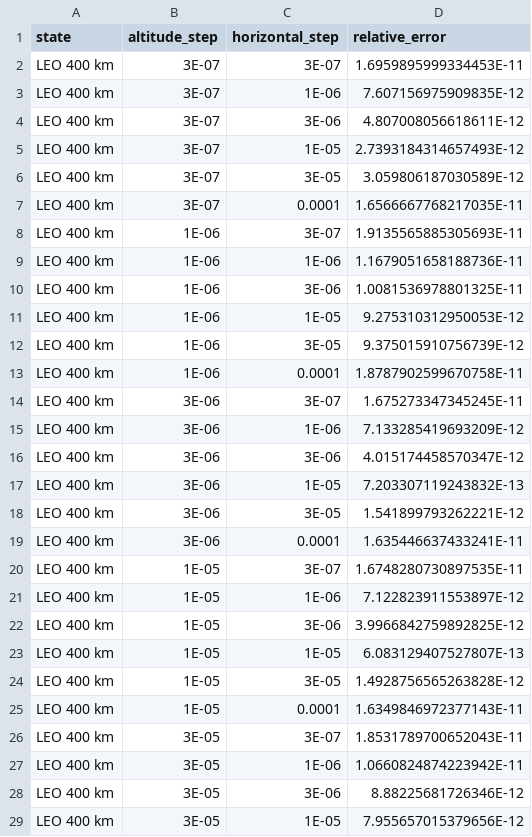
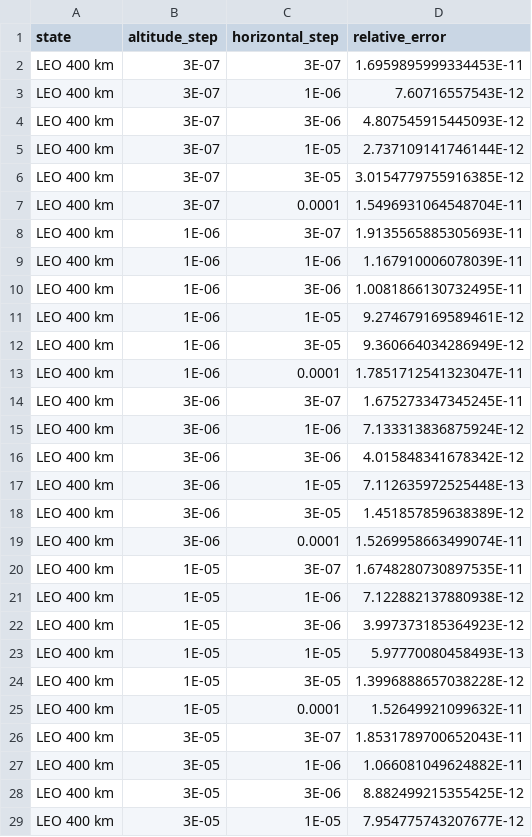
Before and after one commit to IO-Aerospace-software-engineering/Astrodynamics, a CSV file: docs/assets/covariance/density-geodetic-step-study.csv, drawn as a sheet; only a part is shown; the diff covers the shown part only.

Commit message:
fix(variational): H3 review of #421, the east difference near the polar axis and the guard message (#420)
- East difference of the density gradient divided by the chord between its two points on the parallel, its longitude
  step capped at 1e-3 rad: near the polar axis the arc left 1.1e-6 of |grad rho| at 1 km from the axis, now 7.6e-11
  against Ridders (B1).
- The collapse guard names the error that held the step, of Y or of the state, with the remedies for it; the disjoint
  blocks documented (n3).
- Docs: the rules measured across the cutoffs (N1, n4), the cost on a whole propagation (N3), SRP with the option at
  1e-14 (N4); the published figures measured again.

```diff
--- a/docs/assets/covariance/density-geodetic-step-study.csv
+++ b/docs/assets/covariance/density-geodetic-step-study.csv
@@ -2,28 +2,28 @@ state,altitude_step,horizontal_step,relative_error
 LEO 400 km,3E-07,3E-07,1.6959895999334453E-11
-LEO 400 km,3E-07,1E-06,7.607156975909835E-12
-LEO 400 km,3E-07,3E-06,4.807008056618611E-12
-LEO 400 km,3E-07,1E-05,2.7393184314657493E-12
-LEO 400 km,3E-07,3E-05,3.059806187030589E-12
-LEO 400 km,3E-07,0.0001,1.6566667768217035E-11
+LEO 400 km,3E-07,1E-06,7.60716557543E-12
+LEO 400 km,3E-07,3E-06,4.807545915445093E-12
+LEO 400 km,3E-07,1E-05,2.737109141746144E-12
+LEO 400 km,3E-07,3E-05,3.0154779755916385E-12
+LEO 400 km,3E-07,0.0001,1.5496931064548704E-11
 LEO 400 km,1E-06,3E-07,1.9135565885305693E-11
-LEO 400 km,1E-06,1E-06,1.1679051658188736E-11
-LEO 400 km,1E-06,3E-06,1.0081536978801325E-11
-LEO 400 km,1E-06,1E-05,9.275310312950053E-12
-LEO 400 km,1E-06,3E-05,9.375015910756739E-12
-LEO 400 km,1E-06,0.0001,1.8787902599670758E-11
+LEO 400 km,1E-06,1E-06,1.167910006078039E-11
+LEO 400 km,1E-06,3E-06,1.0081866130732495E-11
+LEO 400 km,1E-06,1E-05,9.274679169589461E-12
+LEO 400 km,1E-06,3E-05,9.360664034286949E-12
+LEO 400 km,1E-06,0.0001,1.7851712541323047E-11
 LEO 400 km,3E-06,3E-07,1.675273347345245E-11
-LEO 400 km,3E-06,1E-06,7.133285419693209E-12
-LEO 400 km,3E-06,3E-06,4.015174458570347E-12
-LEO 400 km,3E-06,1E-05,7.203307119243832E-13
-LEO 400 km,3E-06,3E-05,1.541899793262221E-12
-LEO 400 km,3E-06,0.0001,1.635446637433241E-11
+LEO 400 km,3E-06,1E-06,7.133313836875924E-12
+LEO 400 km,3E-06,3E-06,4.015848341678342E-12
+LEO 400 km,3E-06,1E-05,7.112635972525448E-13
+LEO 400 km,3E-06,3E-05,1.451857859638389E-12
+LEO 400 km,3E-06,0.0001,1.5269958663499074E-11
 LEO 400 km,1E-05,3E-07,1.6748280730897535E-11
-LEO 400 km,1E-05,1E-06,7.122823911553897E-12
-LEO 400 km,1E-05,3E-06,3.9966842759892825E-12
-LEO 400 km,1E-05,1E-05,6.083129407527807E-13
-LEO 400 km,1E-05,3E-05,1.4928756565263828E-12
-LEO 400 km,1E-05,0.0001,1.6349846972377143E-11
+LEO 400 km,1E-05,1E-06,7.122882137880938E-12
+LEO 400 km,1E-05,3E-06,3.997373185364923E-12
+LEO 400 km,1E-05,1E-05,5.97770080458493E-13
+LEO 400 km,1E-05,3E-05,1.3996888657038228E-12
+LEO 400 km,1E-05,0.0001,1.52649921099632E-11
 LEO 400 km,3E-05,3E-07,1.8531789700652043E-11
-LEO 400 km,3E-05,1E-06,1.0660824874223942E-11
-LEO 400 km,3E-05,3E-06,8.88225681726346E-12
-LEO 400 km,3E-05,1E-05,7.955657015379656E-12
+LEO 400 km,3E-05,1E-06,1.066081049624882E-11
+LEO 400 km,3E-05,3E-06,8.882499215355425E-12
+LEO 400 km,3E-05,1E-05,7.954775743207677E-12
```
Also changed, not shown: 73 edited cells elsewhere in this file, 11 other files.
